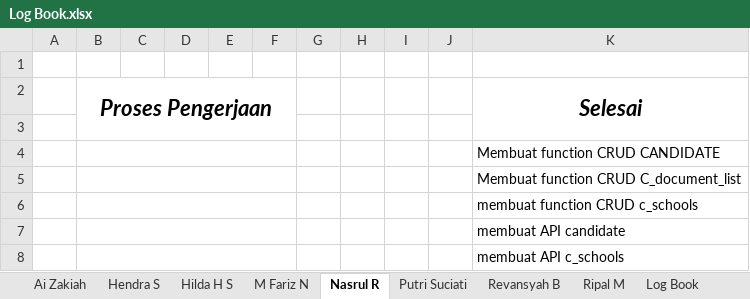
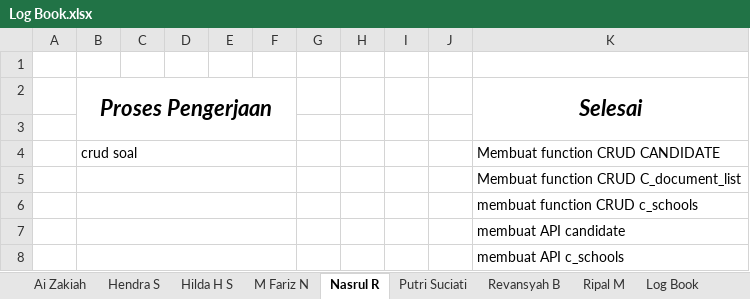
Before and after one commit to ayosatu/vokasiregist, an Excel workbook: Log Book.xlsx, sheet Nasrul R, drawn as a sheet; values as stored, in another font and other column widths than the file's, no borders; the diff names each change by its address in the sheet, - before the commit and + after, or states it on an @@ line.

```diff
--- a/Log Book.xlsx (sheet Nasrul R)
+++ b/Log Book.xlsx (sheet Nasrul R)
-B4 (Proses Pengerjaan): (empty)
+B4 (Proses Pengerjaan): crud soal
```
Also changed, not shown: sheet Hendra S, sheet Ripal M.
